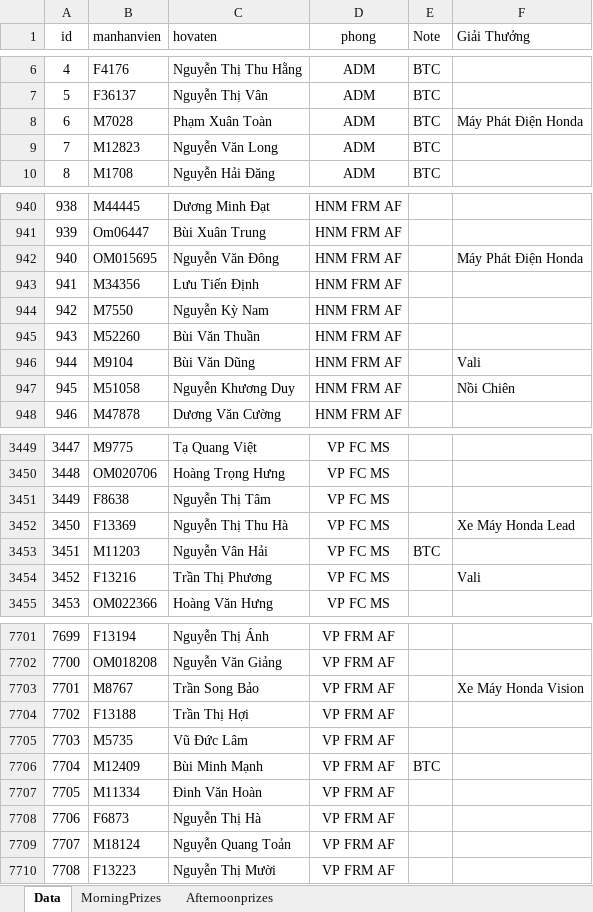
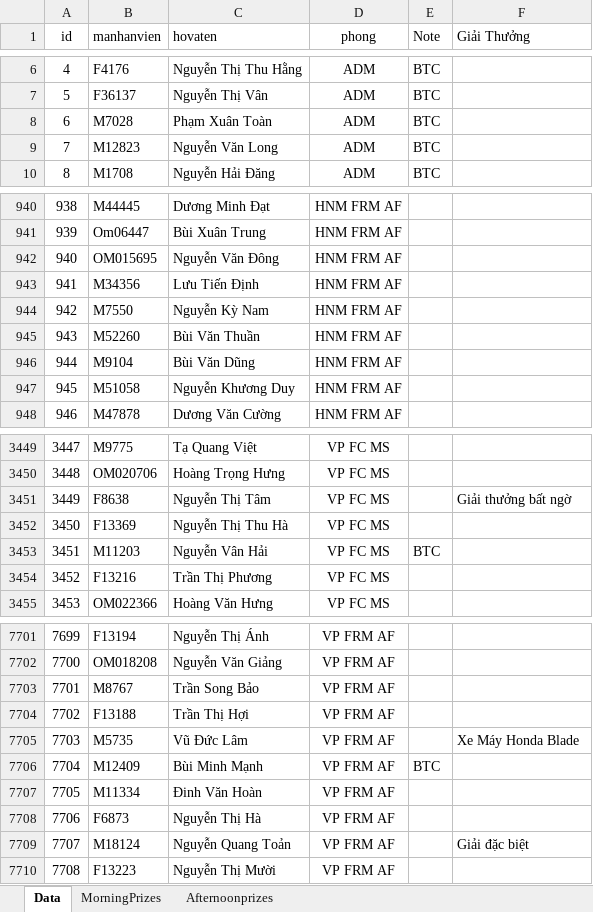
Before and after one commit to binhson1/Honda_02_2025, an Excel workbook: Assets/ExcelTest/Data.xlsx, sheet Data, drawn as a sheet; only a part is shown, gaps mark what is left out; values as stored, in another font and other column widths than the file's, no borders; conditional formats not drawn; the diff covers the shown part only; the diff names each change by its address in the sheet, - before the commit and + after, or states it on an @@ line.

```diff
--- a/Assets/ExcelTest/Data.xlsx (sheet Data)
+++ b/Assets/ExcelTest/Data.xlsx (sheet Data)
-F8 (Giải Thưởng): Máy Phát Điện Honda
+F8 (Giải Thưởng): (empty)
-F942 (Giải Thưởng): Máy Phát Điện Honda
+F942 (Giải Thưởng): (empty)
-F946 (Giải Thưởng): Vali
+F946 (Giải Thưởng): (empty)
-F947 (Giải Thưởng): Nồi Chiên
+F947 (Giải Thưởng): (empty)
-F3451 (Giải Thưởng): (empty)
+F3451 (Giải Thưởng): Giải thưởng bất ngờ
-F3452 (Giải Thưởng): Xe Máy Honda Lead
+F3452 (Giải Thưởng): (empty)
-F3454 (Giải Thưởng): Vali
+F3454 (Giải Thưởng): (empty)
-F7703 (Giải Thưởng): Xe Máy Honda Vision
+F7703 (Giải Thưởng): (empty)
-F7705 (Giải Thưởng): (empty)
+F7705 (Giải Thưởng): Xe Máy Honda Blade
-F7709 (Giải Thưởng): (empty)
+F7709 (Giải Thưởng): Giải đặc biệt
```
Also changed, not shown: 245 edited cells elsewhere in this sheet, sheet MorningPrizes, sheet Afternoonprizes, 11 other files.
